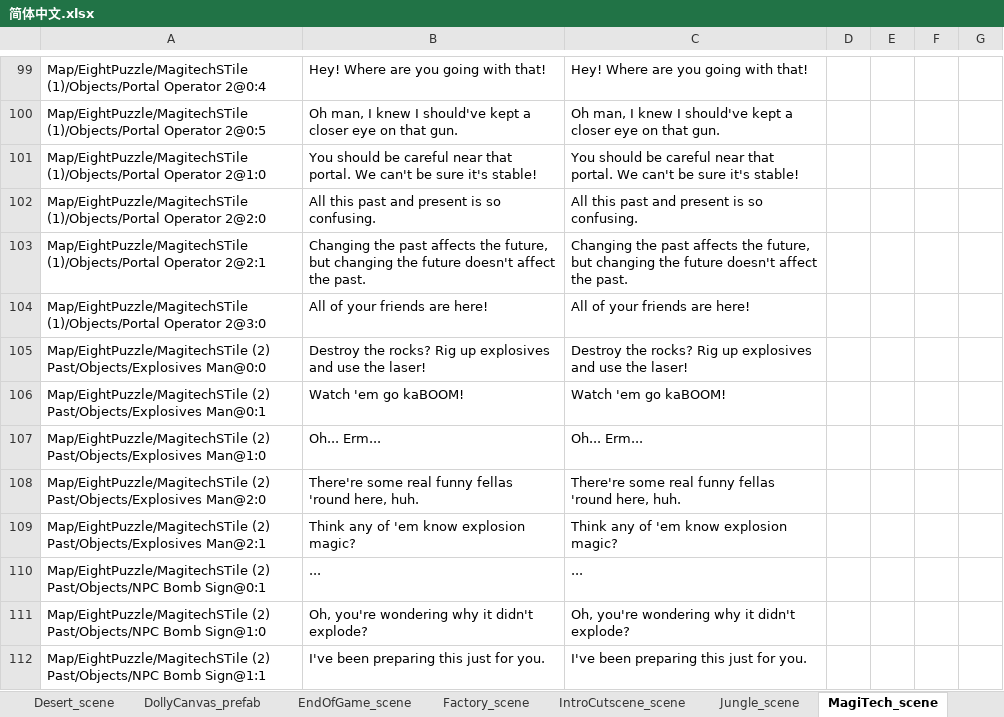
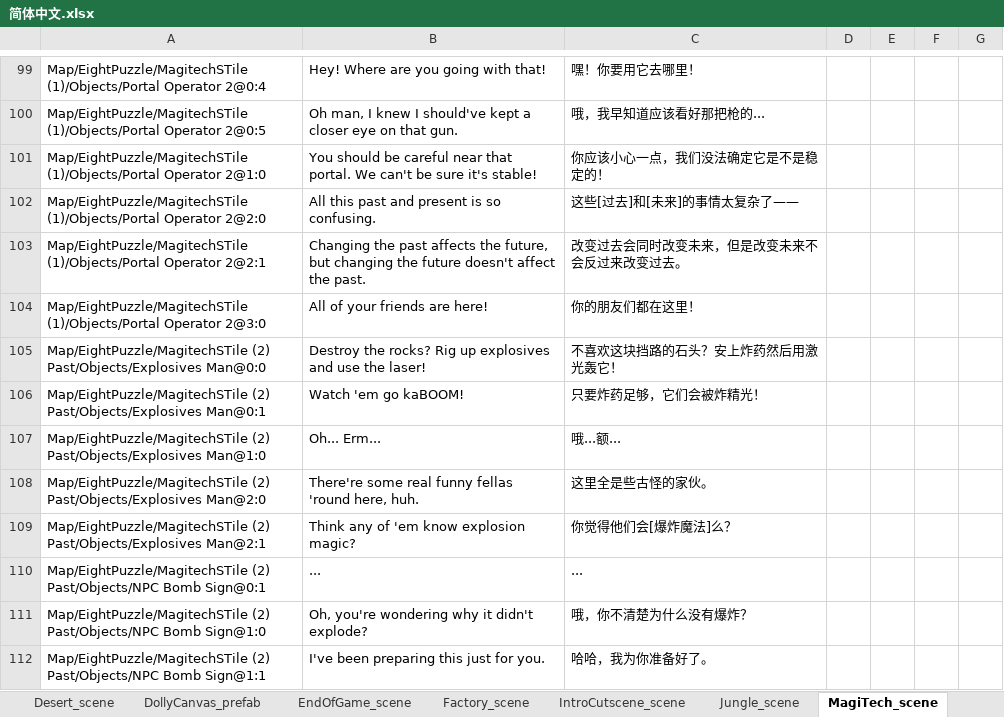
Before and after one commit to alanrtao/SliderCN, an Excel workbook: 简体中文.xlsx, sheet MagiTech_scene, drawn as a sheet; only a part is shown, gaps mark what is left out; values as stored, in another font and other column widths than the file's, no borders; the diff covers the shown part only; the diff names each change by its address in the sheet, - before the commit and + after, or states it on an @@ line.

```diff
--- a/简体中文.xlsx (sheet MagiTech_scene)
+++ b/简体中文.xlsx (sheet MagiTech_scene)
-C99: Hey! Where are you going with that!
+C99: 嘿！你要用它去哪里！
-C100: Oh man, I knew I should've kept a closer eye on that gun.
+C100: 哦，我早知道应该看好那把枪的...
-C101: You should be careful near that portal. We can't be sure it's stable!
+C101: 你应该小心一点，我们没法确定它是不是稳定的！
-C102: All this past and present is so confusing.
+C102: 这些[过去]和[未来]的事情太复杂了——
-C103: Changing the past affects the future, but changing the future doesn't affect the past.
+C103: 改变过去会同时改变未来，但是改变未来不会反过来改变过去。
-C104: All of your friends are here!
+C104: 你的朋友们都在这里！
-C105: Destroy the rocks? Rig up explosives and use the laser!
+C105: 不喜欢这块挡路的石头？安上炸药然后用激光轰它！
-C106: Watch 'em go kaBOOM!
+C106: 只要炸药足够，它们会被炸精光！
-C107: Oh... Erm...
+C107: 哦...额...
-C108: There're some real funny fellas 'round here, huh.
+C108: 这里全是些古怪的家伙。
-C109: Think any of 'em know explosion magic?
+C109: 你觉得他们会[爆炸魔法]么？
-C111: Oh, you're wondering why it didn't explode?
+C111: 哦，你不清楚为什么没有爆炸？
-C112: I've been preparing this just for you.
+C112: 哈哈，我为你准备好了。
```
Also changed, not shown: 389 edited cells elsewhere in this sheet.
